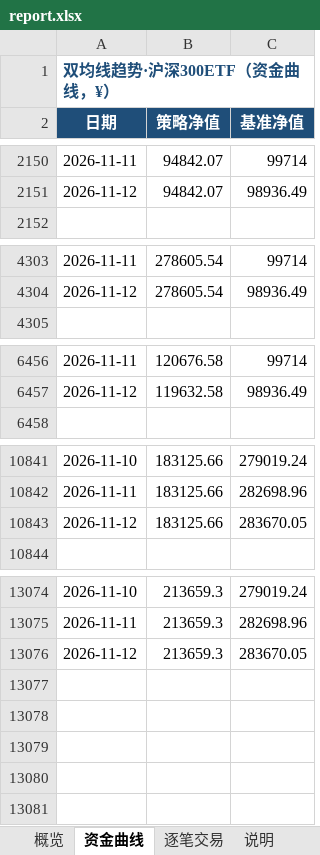
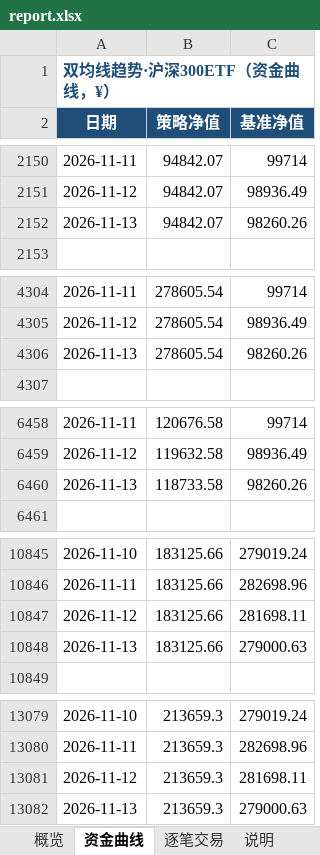
Before and after one commit to eason724/quant-watch, an Excel workbook: files/report.xlsx, sheet 资金曲线, drawn as a sheet; only a part is shown, gaps mark what is left out; values as stored, in another font and other column widths than the file's, no borders; charts and pictures not drawn; addresses are those after the commit; the diff covers the shown part only; the diff names each change by its address in the sheet, - before the commit and + after, or states it on an @@ line.

```diff
--- a/files/report.xlsx (sheet 资金曲线)
+++ b/files/report.xlsx (sheet 资金曲线)
+row 2152: 2026-11-13 | 94842.07 | 98260.26
+row 4306: 2026-11-13 | 278605.54 | 98260.26
+row 6460: 2026-11-13 | 118733.58 | 98260.26
-C10847 (基准净值): 283670.05
+C10847 (基准净值): 281698.11
+row 10848: 2026-11-13 | 183125.66 | 279000.63
-C13081 (基准净值): 283670.05
+C13081 (基准净值): 281698.11
+row 13082: 2026-11-13 | 213659.3 | 279000.63
```
Also changed, not shown: 1 added row elsewhere in this sheet, sheet 概览, charts or pictures, src/site/files/report.xlsx, 22 other files.
